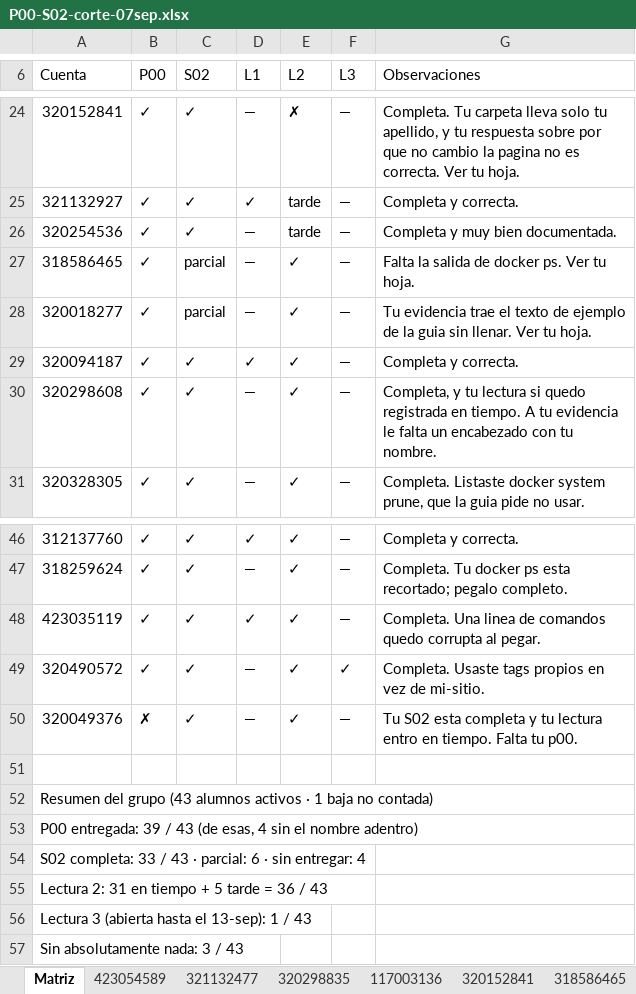
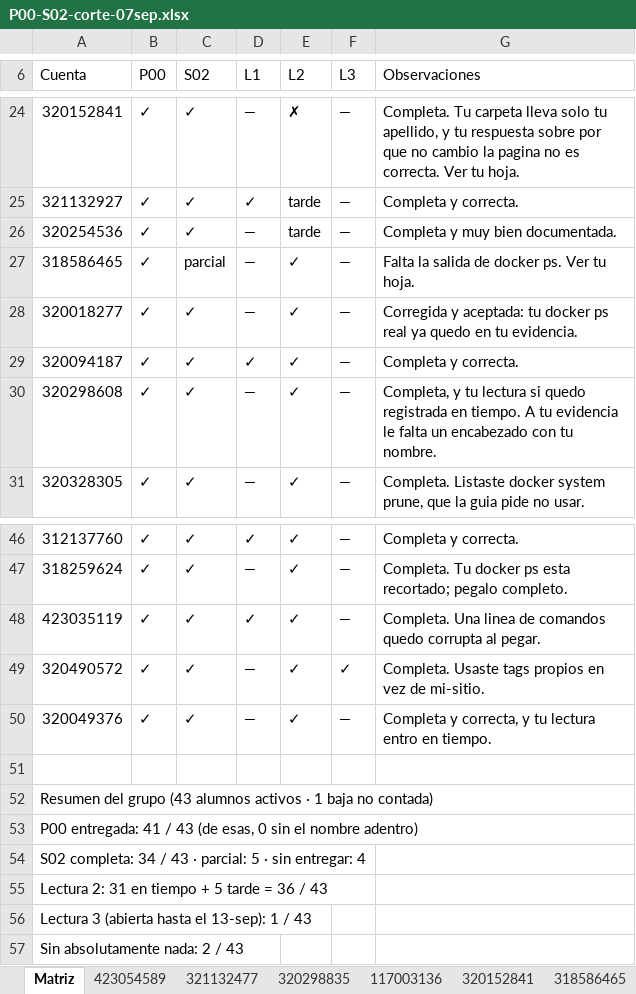
Before and after one commit to OscarRuiz21/sd-2027-1, an Excel workbook: calificaciones/P00-S02-corte-07sep.xlsx, sheet Matriz, drawn as a sheet; only a part is shown, gaps mark what is left out; values as stored, in another font and other column widths than the file's, no cell formats; the diff covers the shown part only; the diff names each change by its address in the sheet, - before the commit and + after, or states it on an @@ line.

Commit message:
Corte SD: P00 cuenta para todo el que hizo push, y se registran dos correcciones

```diff
--- a/calificaciones/P00-S02-corte-07sep.xlsx (sheet Matriz)
+++ b/calificaciones/P00-S02-corte-07sep.xlsx (sheet Matriz)
-C28 (S02): parcial
+C28 (S02): ✓
-G28 (Observaciones): Tu evidencia trae el texto de ejemplo de la guia sin llenar. Ver tu hoja.
+G28 (Observaciones): Corregida y aceptada: tu docker ps real ya quedo en tu evidencia.
-B50 (P00): ✗
+B50 (P00): ✓
-G50 (Observaciones): Tu S02 esta completa y tu lectura entro en tiempo. Falta tu p00.
+G50 (Observaciones): Completa y correcta, y tu lectura entro en tiempo.
-A53 (Cuenta): P00 entregada: 39 / 43 (de esas, 4 sin el…
+A53 (Cuenta): P00 entregada: 41 / 43 (de esas, 0 sin el…
-A54 (Cuenta): S02 completa: 33 / 43 · parcial: 6 · sin…
+A54 (Cuenta): S02 completa: 34 / 43 · parcial: 5 · sin…
-A57 (Cuenta): Sin absolutamente nada: 3 / 43
+A57 (Cuenta): Sin absolutamente nada: 2 / 43
```
Also changed, not shown: 12 edited cells elsewhere in this sheet, sheet 320284858, sheet 320049376, sheet 320250648, sheet 320298835, other sheet tabs, cell formats.
